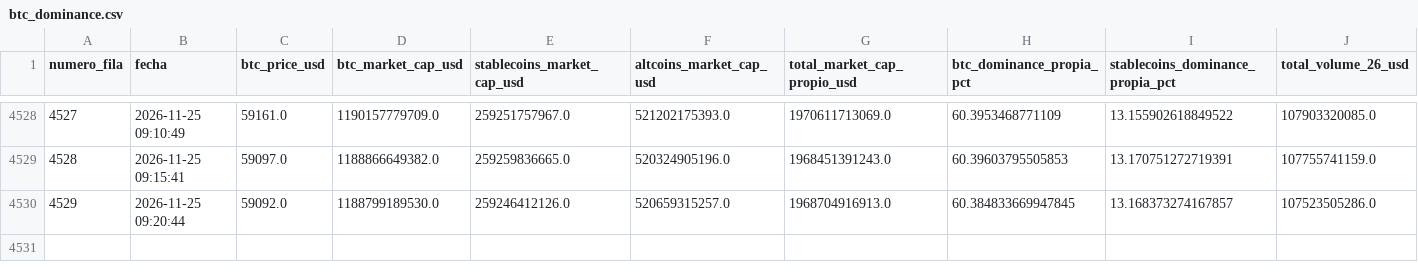
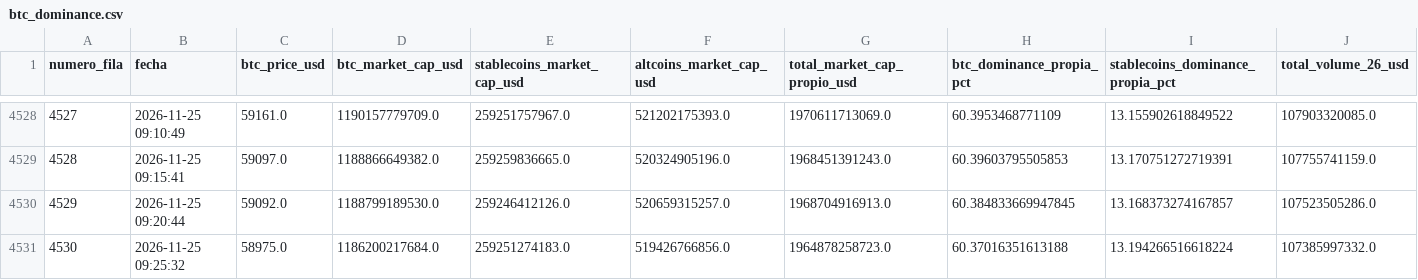
Before and after one commit to jorgereloaded/btc_dominance, a CSV file: btc_dominance.csv, drawn as a sheet; only a part is shown, gaps mark what is left out; rows hold the shown columns only; the diff names each change by its address in the sheet, - before the commit and + after, or states it on an @@ line.

```diff
--- a/btc_dominance.csv
+++ b/btc_dominance.csv
+row 4531: 4530 | 2026-11-25 09:25:32 | 58975.0 | 1186200217684.0 | 259251274183.0 | 519426766856.0 | 1964878258723.0 | 60.37016351613188 | 13.194266516618224 | 107385997332.0
```
